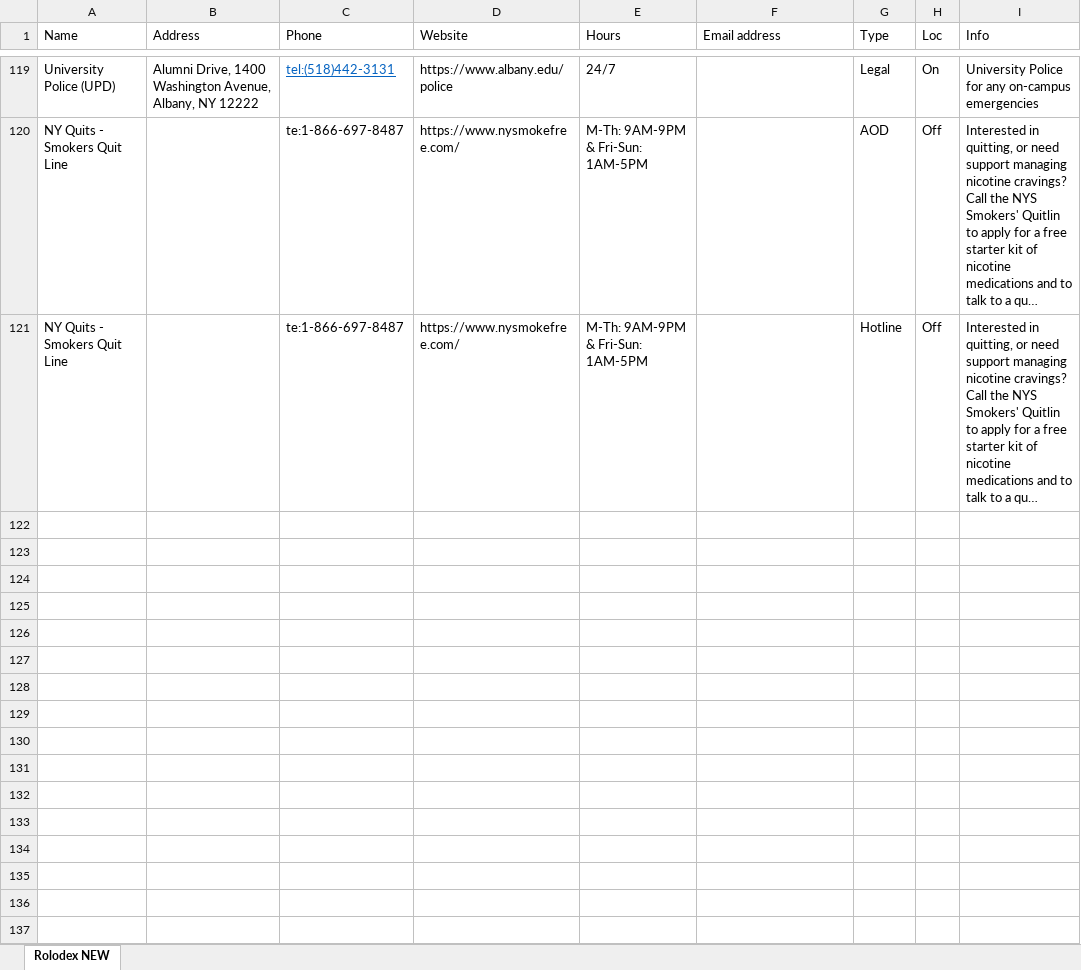
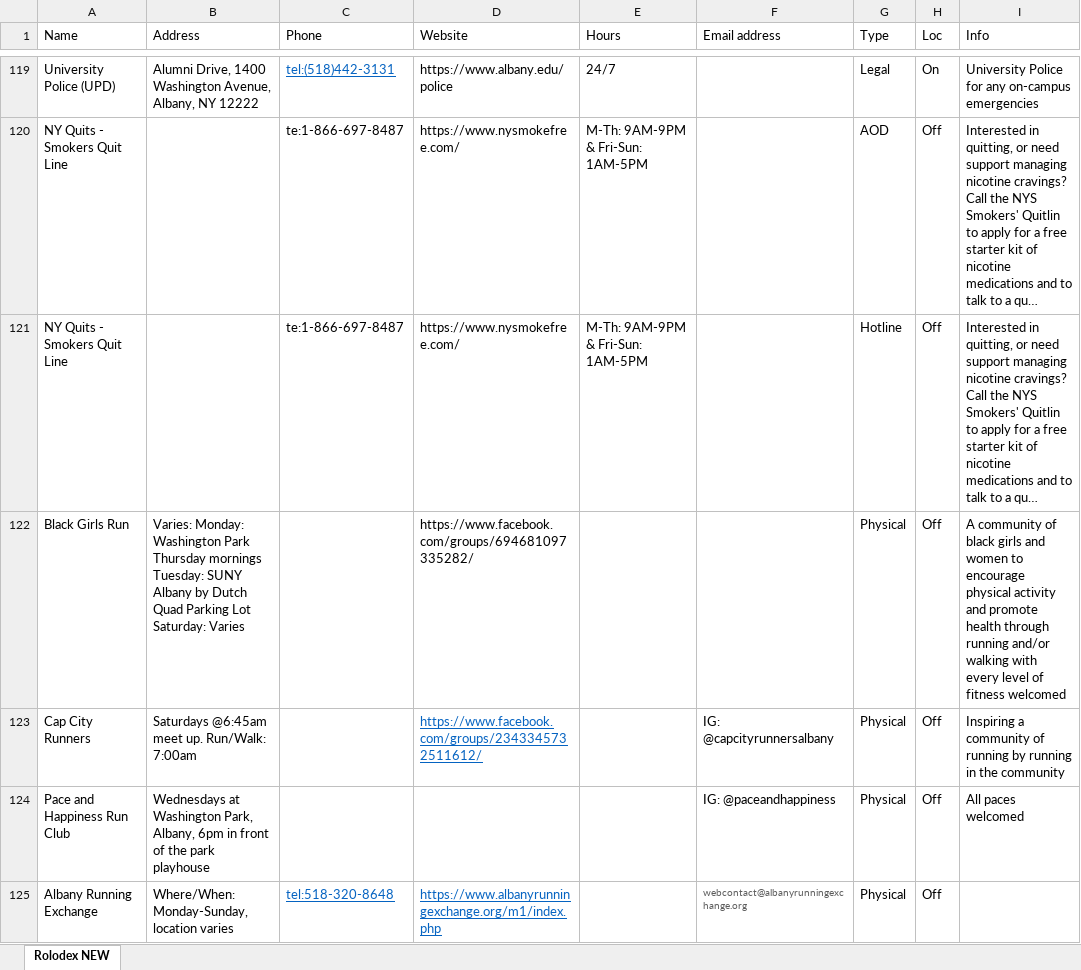
Before and after one commit to UAlbanyProjectACCESS/Rolodex, an Excel workbook: data-raw/Rolodex.xlsx, sheet Rolodex NEW, drawn as a sheet; only a part is shown, gaps mark what is left out; long unchanged cells end in …; values as stored, in another font and other column widths than the file's, no borders; ↵ is a line break in a cell; the diff covers the shown part only; the diff names each change by its address in the sheet, - before the commit and + after, or states it on an @@ line.

```diff
--- a/data-raw/Rolodex.xlsx (sheet Rolodex NEW)
+++ b/data-raw/Rolodex.xlsx (sheet Rolodex NEW)
+row 122: Black Girls Run | Varies: Monday: Washington Park Thursday mornings ↵ Tuesday: SUNY Albany by Dutch Quad Parking Lot ↵ Saturday: Varies |  | https://www.facebook.com/groups/694681097335282/ |  |  | Physical | Off | A community of black girls and women to encourage physical activity and promote health through running and/or walking with every level of fitness welcomed
+row 123: Cap City Runners | Saturdays @6:45am meet up. Run/Walk: 7:00am |  | https://www.facebook.com/groups/2343345732511612/ |  | IG: @capcityrunnersalbany | Physical | Off | Inspiring a community of running by running in the community
+row 124: Pace and Happiness Run Club | Wednesdays at Washington Park, Albany, 6pm in front of the park playhouse |  |  |  | IG: @paceandhappiness | Physical | Off | All paces welcomed
+row 125: Albany Running Exchange | Where/When: Monday-Sunday, location varies | tel:518-320-8648 | https://www.albanyrunningexchange.org/m1/index.php |  | webcontact@albanyrunningexchange.org | Physical | Off
```
Also changed, not shown: 4 added rows elsewhere in this sheet, Module Code Generator.xlsx, 5 other files.
